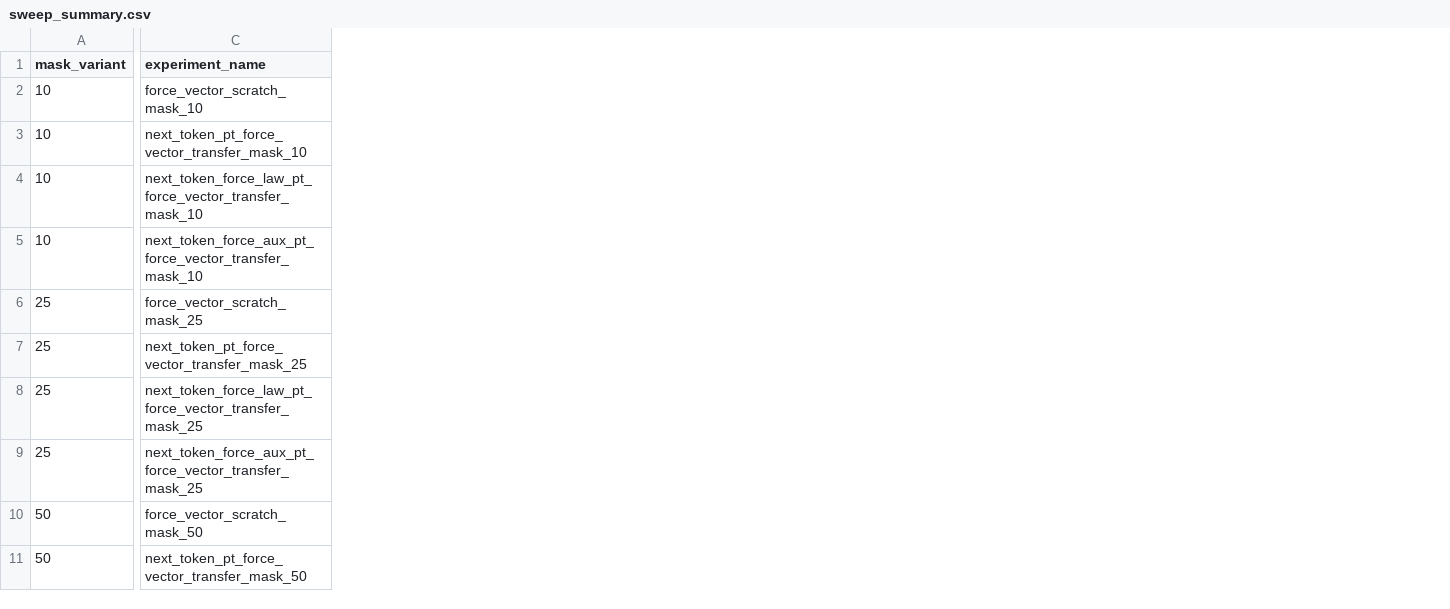
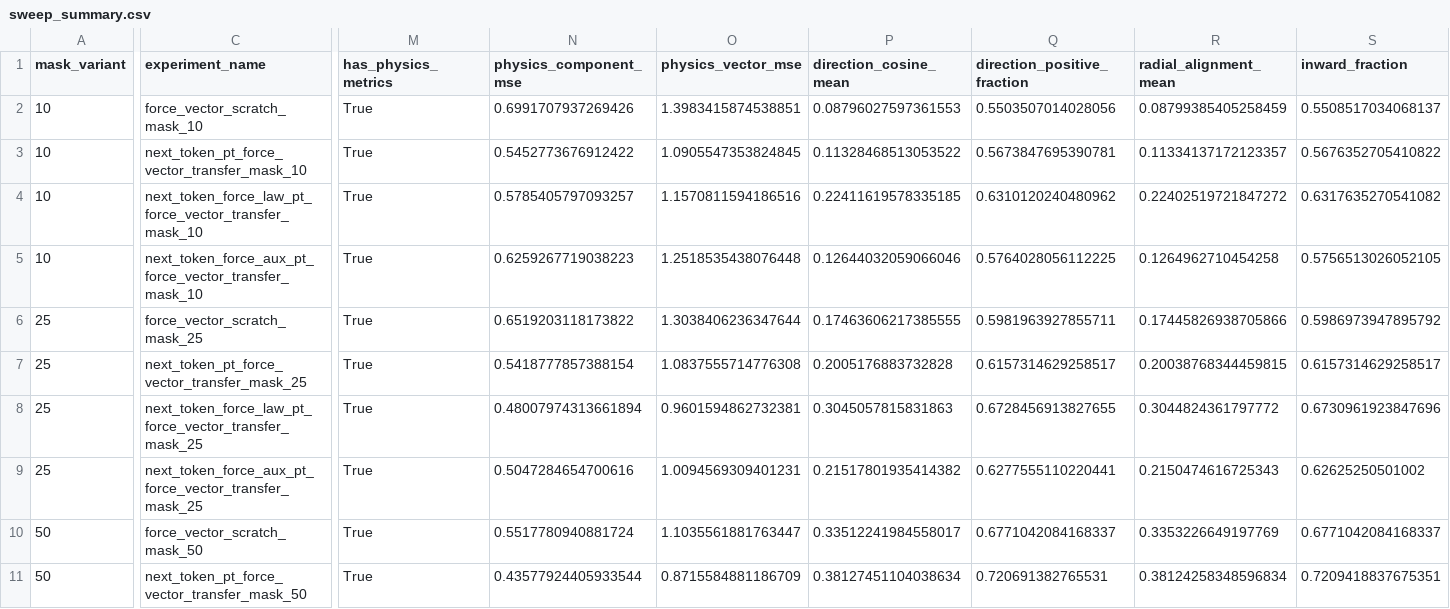
Before and after one commit to panaschristou/inductive-bias-probes, a CSV file: inductivebiasprobes/outputs/physics/gpt/force_mask_sweep/sweep_summary.csv, drawn as a sheet; only a part is shown, gaps mark what is left out; the diff covers the shown part only; the diff names each change by its address in the sheet, - before the commit and + after, or states it on an @@ line.

Commit message:
physics metrics

```diff
--- a/inductivebiasprobes/outputs/physics/gpt/force_mask_sweep/sweep_summary.csv
+++ b/inductivebiasprobes/outputs/physics/gpt/force_mask_sweep/sweep_summary.csv
+column M (has_physics_metrics), rows 2-11: all True
+column N (physics_component_mse), rows 2-11: 0.6991707937269426 | 0.5452773676912422 | 0.5785405797093257 | 0.6259267719038223 | 0.6519203118173822 | 0.5418777857388154 | 0.48007974313661894 | 0.5047284654700616 | 0.5517780940881724 | 0.43577924405933544
+column O (physics_vector_mse), rows 2-11: 1.3983415874538851 | 1.0905547353824845 | 1.1570811594186516 | 1.2518535438076448 | 1.3038406236347644 | 1.0837555714776308 | 0.9601594862732381 | 1.0094569309401231 | 1.1035561881763447 | 0.8715584881186709
+column P (direction_cosine_mean), rows 2-11: 0.08796027597361553 | 0.11328468513053522 | 0.22411619578335185 | 0.12644032059066046 | 0.17463606217385555 | 0.2005176883732828 | 0.3045057815831863 | 0.21517801935414382 | 0.33512241984558017 | 0.38127451104038634
+column Q (direction_positive_fraction), rows 2-11: 0.5503507014028056 | 0.5673847695390781 | 0.6310120240480962 | 0.5764028056112225 | 0.5981963927855711 | 0.6157314629258517 | 0.6728456913827655 | 0.6277555110220441 | 0.6771042084168337 | 0.720691382765531
+column R (radial_alignment_mean), rows 2-11: 0.08799385405258459 | 0.11334137172123357 | 0.22402519721847272 | 0.1264962710454258 | 0.17445826938705866 | 0.20038768344459815 | 0.3044824361797772 | 0.2150474616725343 | 0.3353226649197769 | 0.38124258348596834
+column S (inward_fraction), rows 2-11: 0.5508517034068137 | 0.5676352705410822 | 0.6317635270541082 | 0.5756513026052105 | 0.5986973947895792 | 0.6157314629258517 | 0.6730961923847696 | 0.62625250501002 | 0.6771042084168337 | 0.7209418837675351
```
Also changed, not shown: 3 added columns elsewhere in this file, 3 other files.
